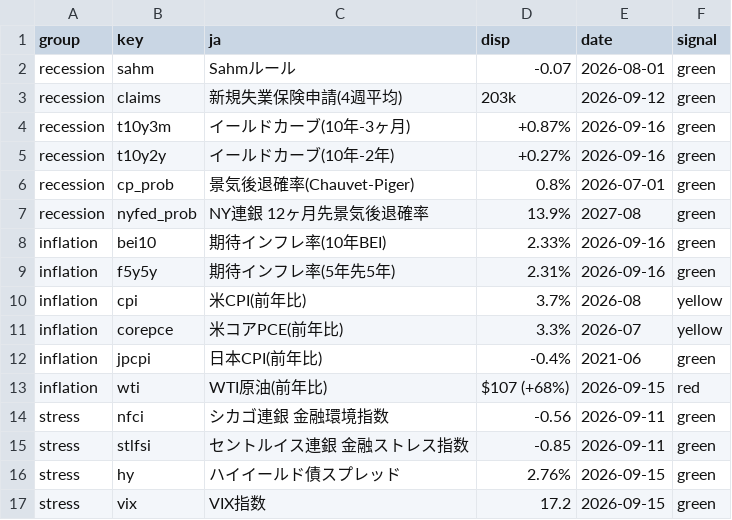
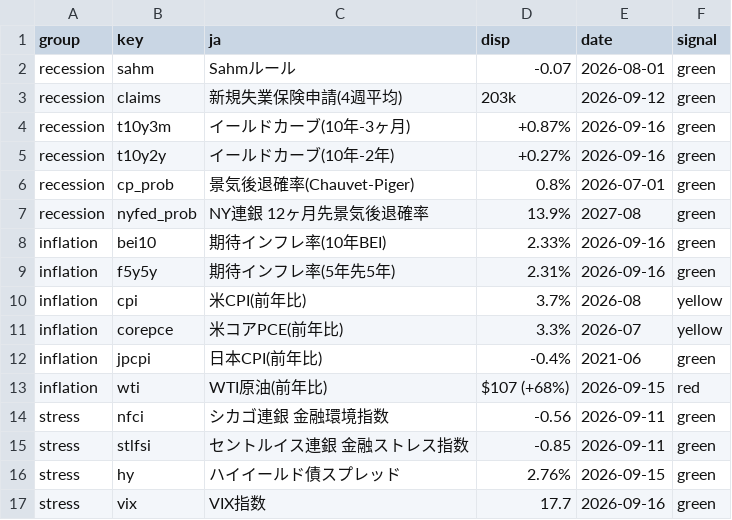
Before and after one commit to matsutoushi/nk225-option-site, a CSV file: data/risk_latest.csv, drawn as a sheet.

```diff
--- a/data/risk_latest.csv
+++ b/data/risk_latest.csv
@@ -16,2 +16,2 @@ stress,stlfsi,セントルイス連銀 金融ストレス指数,-0.85,2026-09-11
 stress,hy,ハイイールド債スプレッド,2.76%,2026-09-15,green
-stress,vix,VIX指数,17.2,2026-09-15,green
+stress,vix,VIX指数,17.7,2026-09-16,green
```
Also changed, not shown: data/cot_history.csv, data/fred_cache/VIXCLS.csv, 4 other files.
